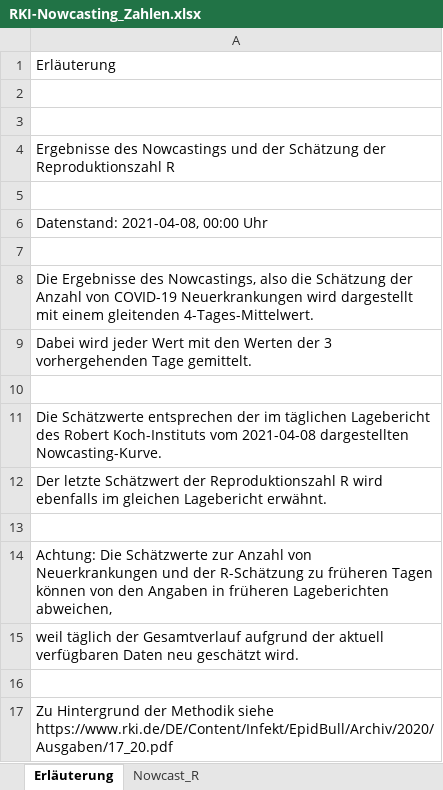
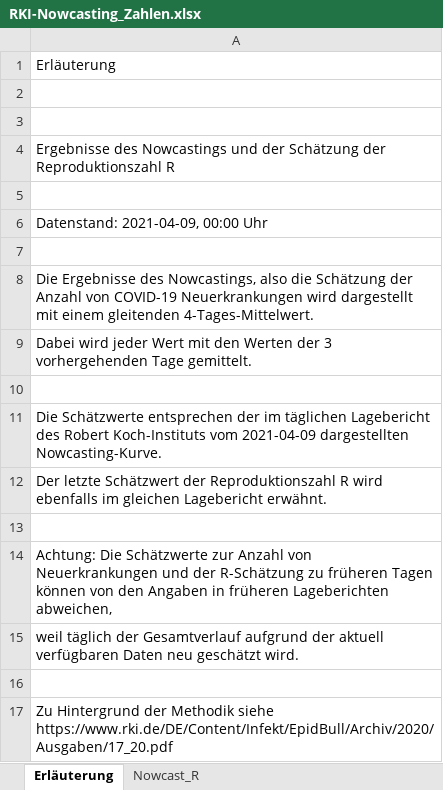
Before and after one commit to ofenloch/rki-data-evaluation, an Excel workbook: rki-data/RKI-Nowcasting_Zahlen.xlsx, sheet Erläuterung, drawn as a sheet; values as stored, in another font and other column widths than the file's, no borders; the diff names each change by its address in the sheet, - before the commit and + after, or states it on an @@ line.

```diff
--- a/rki-data/RKI-Nowcasting_Zahlen.xlsx (sheet Erläuterung)
+++ b/rki-data/RKI-Nowcasting_Zahlen.xlsx (sheet Erläuterung)
-A6: Datenstand: 2021-04-08, 00:00 Uhr
+A6: Datenstand: 2021-04-09, 00:00 Uhr
-A11: …Koch-Instituts vom 2021-04-08 dargestellten Nowcasting-Kurve.
+A11: …Koch-Instituts vom 2021-04-09 dargestellten Nowcasting-Kurve.
```
Also changed, not shown: sheet Nowcast_R, rki-data/RKI-COVID-19_Todesfaelle.xlsx, rki-data/RKI-Fallzahlen_Kum_Tab.xlsx.
